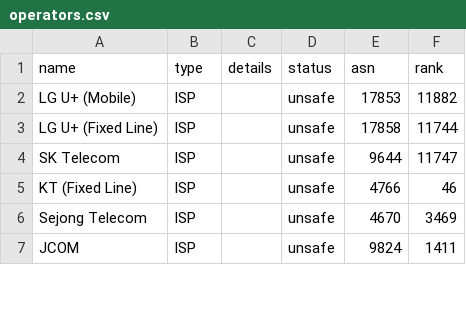
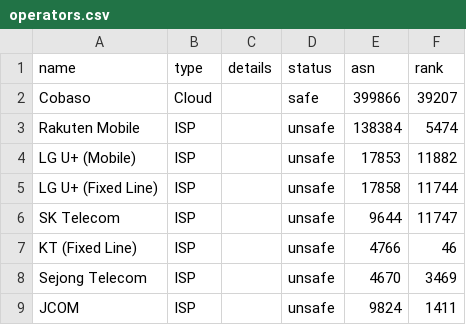
Before and after one commit to cloudflare/isbgpsafeyet.com, a CSV file: data/operators.csv, drawn as a sheet; only a part is shown.

Commit message:
Update operators.csv

```diff
--- a/data/operators.csv
+++ b/data/operators.csv
@@ -1,2 +1,4 @@
 name,type,details,status,asn,rank
+Cobaso,Cloud,,safe,399866,39207
+Rakuten Mobile,ISP,,unsafe,138384,5474
 LG U+ (Mobile),ISP,,unsafe,17853,11882
```
